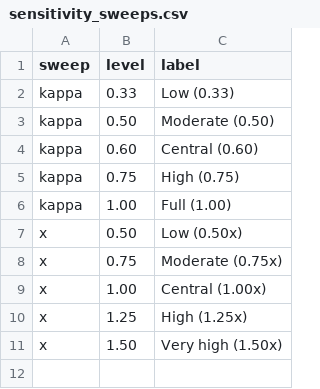
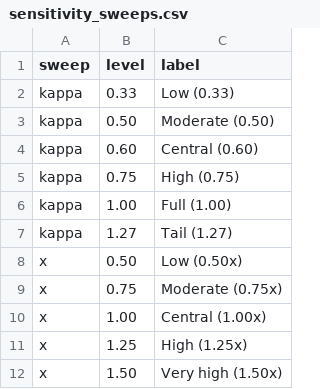
Before and after one commit to o-frings/net-climate-value, a CSV file: engine/params/sensitivity_sweeps.csv, drawn as a sheet; the diff names each change by its address in the sheet, - before the commit and + after, or states it on an @@ line.

```diff
--- a/engine/params/sensitivity_sweeps.csv
+++ b/engine/params/sensitivity_sweeps.csv
+row 7: kappa | 1.27 | Tail (1.27)
```
Also changed, not shown: engine/params/sensitivity_ranges.csv, 4 other files.
